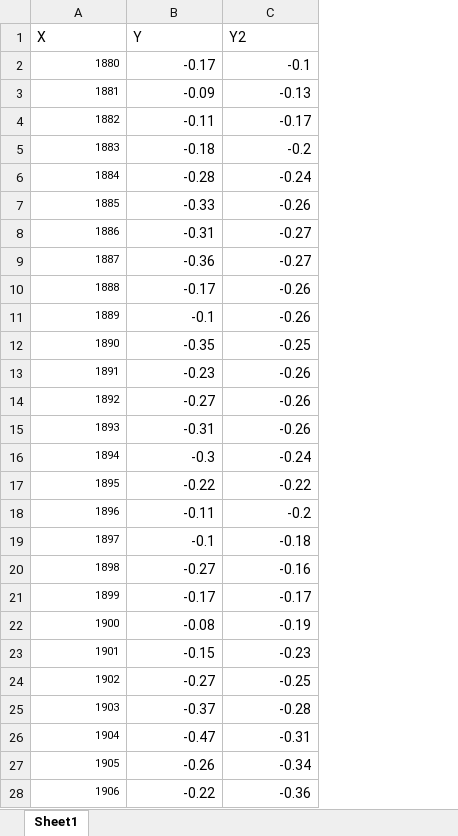
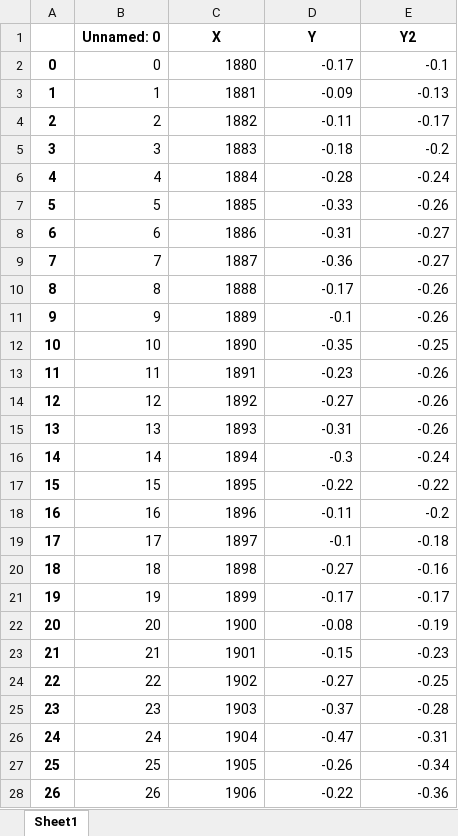
Before and after one commit to camillejmora/temperatures, an Excel workbook: data.xlsx, sheet Sheet1, drawn as a sheet; only a part is shown; values as stored, in another font and other column widths than the file's, no borders; addresses are those after the commit; the diff covers the shown part only; the diff names each change by its address in the sheet, - before the commit and + after, or states it on an @@ line.

```diff
--- a/data.xlsx (sheet Sheet1)
+++ b/data.xlsx (sheet Sheet1)
+column A, rows 2-28: 0 | 1 | 2 | 3 | 4 | 5 | 6 | 7 | 8 | 9 | 10 | 11 | 12 | 13 | 14 | 15 | 16 | 17 | 18 | 19 | 20 | 21 | 22 | 23 | 24 | 25 | 26
+column B (Unnamed: 0), rows 2-28: 0 | 1 | 2 | 3 | 4 | 5 | 6 | 7 | 8 | 9 | 10 | 11 | 12 | 13 | 14 | 15 | 16 | 17 | 18 | 19 | 20 | 21 | 22 | 23 | 24 | 25 | 26
@@ C1:E1 bold: off → on, alignment: left → center @@
@@ C2:C28 text size: larger @@
```
Also changed, not shown: 2 added rows and cell formats elsewhere in this sheet, 1 other file.
